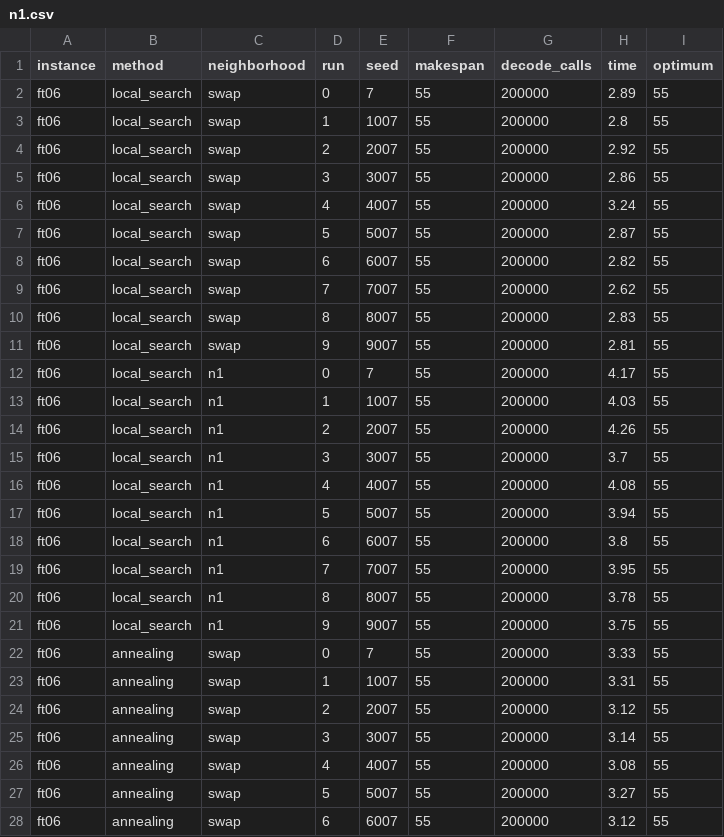
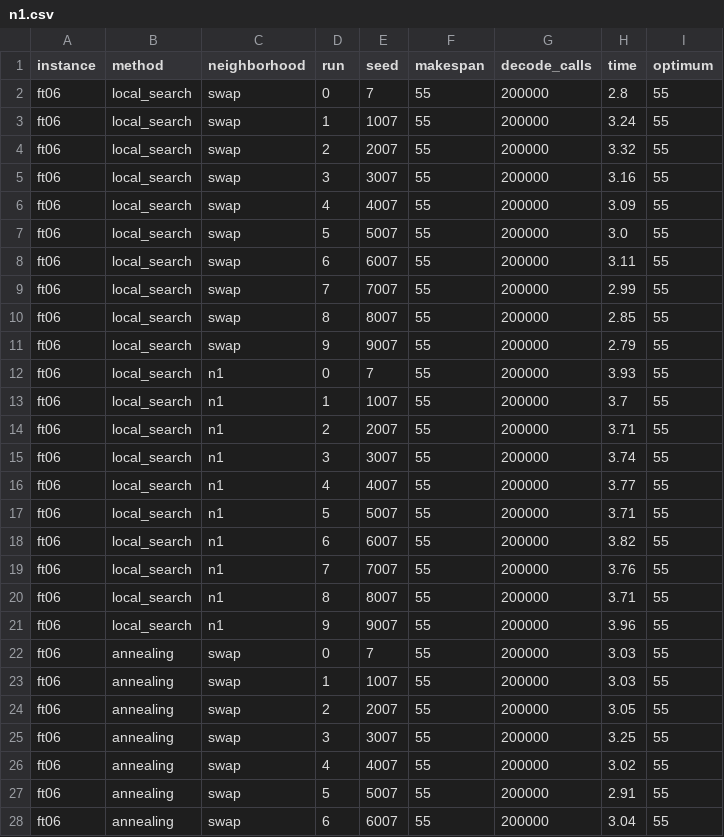
Before and after one commit to DrColosso42/minimum-job-scheduling, a CSV file: results/n1.csv, drawn as a sheet; only a part is shown; the diff covers the shown part only.

```diff
--- a/results/n1.csv
+++ b/results/n1.csv
@@ -1,28 +1,28 @@
 instance,method,neighborhood,run,seed,makespan,decode_calls,time,optimum
-ft06,local_search,swap,0,7,55,200000,2.89,55
-ft06,local_search,swap,1,1007,55,200000,2.8,55
-ft06,local_search,swap,2,2007,55,200000,2.92,55
-ft06,local_search,swap,3,3007,55,200000,2.86,55
-ft06,local_search,swap,4,4007,55,200000,3.24,55
-ft06,local_search,swap,5,5007,55,200000,2.87,55
-ft06,local_search,swap,6,6007,55,200000,2.82,55
-ft06,local_search,swap,7,7007,55,200000,2.62,55
-ft06,local_search,swap,8,8007,55,200000,2.83,55
-ft06,local_search,swap,9,9007,55,200000,2.81,55
-ft06,local_search,n1,0,7,55,200000,4.17,55
-ft06,local_search,n1,1,1007,55,200000,4.03,55
-ft06,local_search,n1,2,2007,55,200000,4.26,55
-ft06,local_search,n1,3,3007,55,200000,3.7,55
-ft06,local_search,n1,4,4007,55,200000,4.08,55
-ft06,local_search,n1,5,5007,55,200000,3.94,55
-ft06,local_search,n1,6,6007,55,200000,3.8,55
-ft06,local_search,n1,7,7007,55,200000,3.95,55
-ft06,local_search,n1,8,8007,55,200000,3.78,55
-ft06,local_search,n1,9,9007,55,200000,3.75,55
-ft06,annealing,swap,0,7,55,200000,3.33,55
-ft06,annealing,swap,1,1007,55,200000,3.31,55
-ft06,annealing,swap,2,2007,55,200000,3.12,55
-ft06,annealing,swap,3,3007,55,200000,3.14,55
-ft06,annealing,swap,4,4007,55,200000,3.08,55
-ft06,annealing,swap,5,5007,55,200000,3.27,55
-ft06,annealing,swap,6,6007,55,200000,3.12,55
+ft06,local_search,swap,0,7,55,200000,2.8,55
+ft06,local_search,swap,1,1007,55,200000,3.24,55
+ft06,local_search,swap,2,2007,55,200000,3.32,55
+ft06,local_search,swap,3,3007,55,200000,3.16,55
+ft06,local_search,swap,4,4007,55,200000,3.09,55
+ft06,local_search,swap,5,5007,55,200000,3.0,55
+ft06,local_search,swap,6,6007,55,200000,3.11,55
+ft06,local_search,swap,7,7007,55,200000,2.99,55
+ft06,local_search,swap,8,8007,55,200000,2.85,55
+ft06,local_search,swap,9,9007,55,200000,2.79,55
+ft06,local_search,n1,0,7,55,200000,3.93,55
+ft06,local_search,n1,1,1007,55,200000,3.7,55
+ft06,local_search,n1,2,2007,55,200000,3.71,55
+ft06,local_search,n1,3,3007,55,200000,3.74,55
+ft06,local_search,n1,4,4007,55,200000,3.77,55
+ft06,local_search,n1,5,5007,55,200000,3.71,55
+ft06,local_search,n1,6,6007,55,200000,3.82,55
+ft06,local_search,n1,7,7007,55,200000,3.76,55
+ft06,local_search,n1,8,8007,55,200000,3.71,55
+ft06,local_search,n1,9,9007,55,200000,3.96,55
+ft06,annealing,swap,0,7,55,200000,3.03,55
+ft06,annealing,swap,1,1007,55,200000,3.03,55
+ft06,annealing,swap,2,2007,55,200000,3.05,55
+ft06,annealing,swap,3,3007,55,200000,3.25,55
+ft06,annealing,swap,4,4007,55,200000,3.02,55
+ft06,annealing,swap,5,5007,55,200000,2.91,55
+ft06,annealing,swap,6,6007,55,200000,3.04,55
```
Also changed, not shown: 105 edited cells elsewhere in this file, 1 other file.
